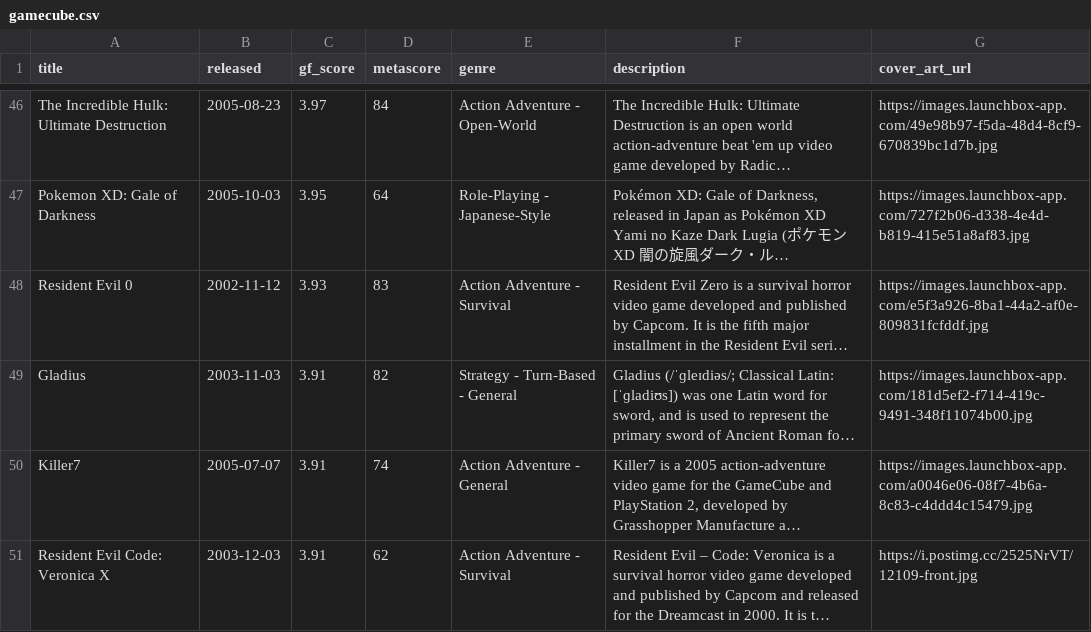
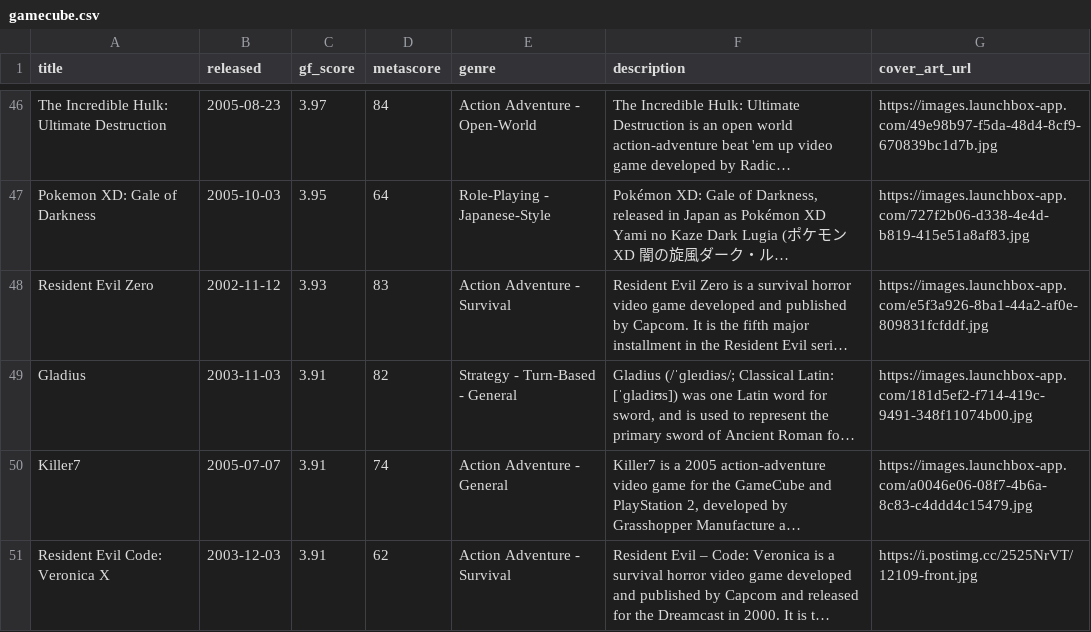
Before and after one commit to karlforshaw/opengamedb, a CSV file: gamecube.csv, drawn as a sheet; only a part is shown, gaps mark what is left out; long unchanged cells end in …; the diff names each change by its address in the sheet, - before the commit and + after, or states it on an @@ line.

```diff
--- a/gamecube.csv
+++ b/gamecube.csv
-A48 (title): Resident Evil 0
+A48 (title): Resident Evil Zero
```
